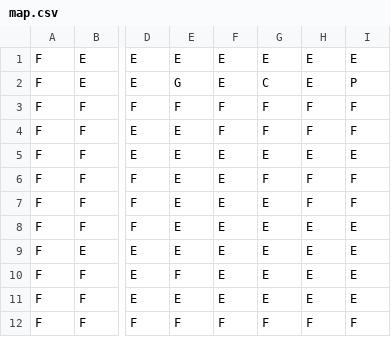
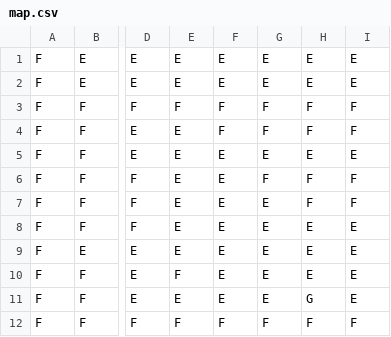
Before and after one commit to ldellisola/SecretSnowBros, a CSV file: SecretSnowBros/map.csv, drawn as a sheet; only a part is shown, gaps mark what is left out; the diff names each change by its address in the sheet, - before the commit and + after, or states it on an @@ line.

```diff
--- a/SecretSnowBros/map.csv
+++ b/SecretSnowBros/map.csv
-E2: G
+E2: E
-G2: C
+G2: E
-I2: P
+I2: E
-H11: E
+H11: G
```
Also changed, not shown: 2 other files.
